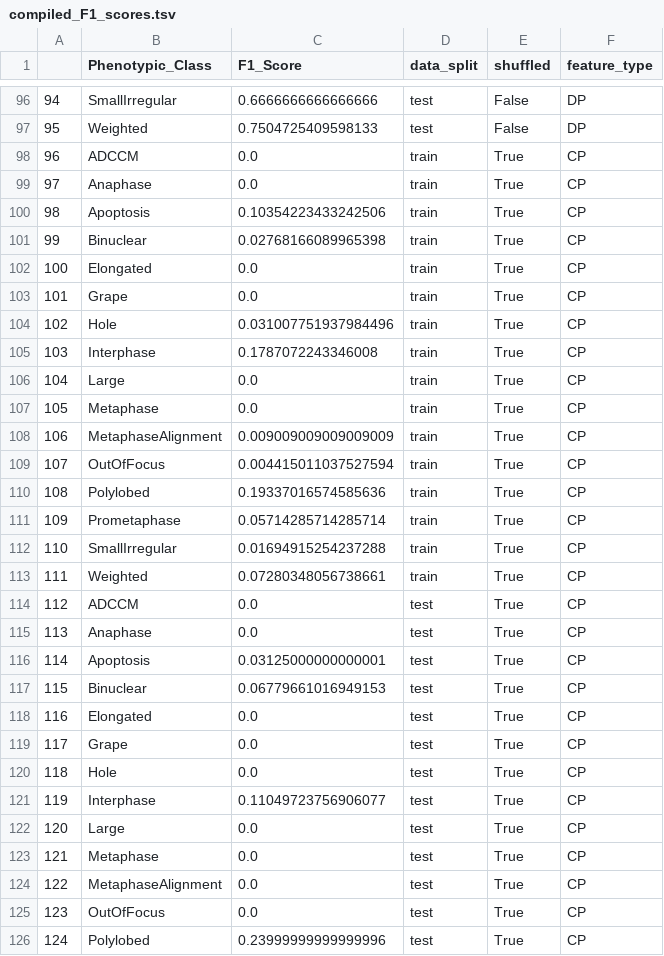
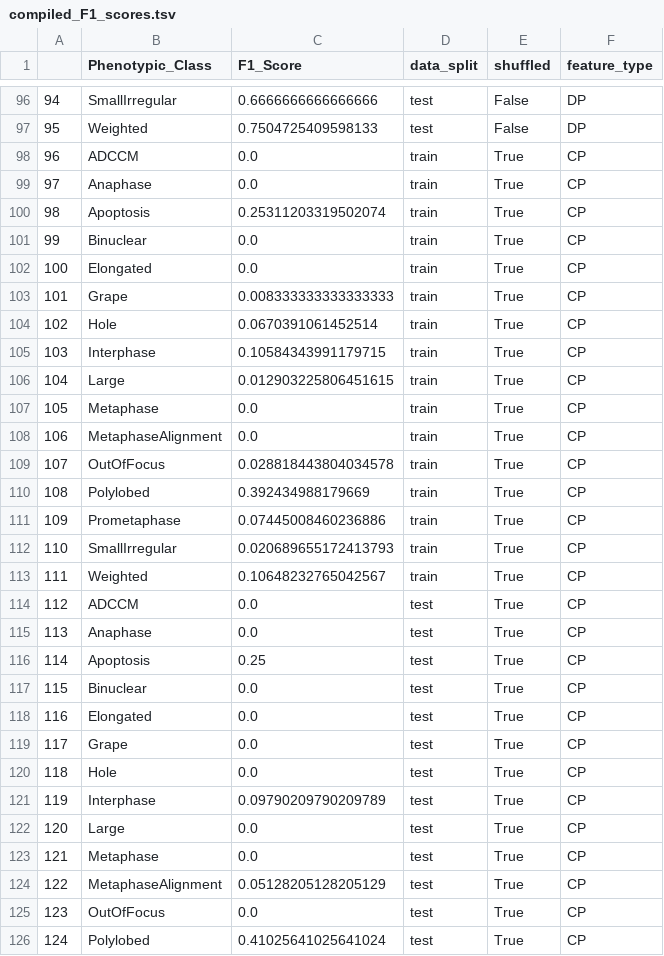
Before and after one commit to WayScience/phenotypic_profiling, a TSV file: 3.evaluate_model/evaluations/F1_scores/compiled_F1_scores.tsv, drawn as a sheet; only a part is shown, gaps mark what is left out; the diff covers the shown part only.

Commit message:
rerun evaluate module

```diff
--- a/3.evaluate_model/evaluations/F1_scores/compiled_F1_scores.tsv
+++ b/3.evaluate_model/evaluations/F1_scores/compiled_F1_scores.tsv
@@ -99,20 +99,20 @@
 97	Anaphase	0.0	train	True	CP
-98	Apoptosis	0.10354223433242506	train	True	CP
-99	Binuclear	0.02768166089965398	train	True	CP
+98	Apoptosis	0.25311203319502074	train	True	CP
+99	Binuclear	0.0	train	True	CP
 100	Elongated	0.0	train	True	CP
-101	Grape	0.0	train	True	CP
-102	Hole	0.031007751937984496	train	True	CP
-103	Interphase	0.1787072243346008	train	True	CP
-104	Large	0.0	train	True	CP
+101	Grape	0.008333333333333333	train	True	CP
+102	Hole	0.0670391061452514	train	True	CP
+103	Interphase	0.10584343991179715	train	True	CP
+104	Large	0.012903225806451615	train	True	CP
 105	Metaphase	0.0	train	True	CP
-106	MetaphaseAlignment	0.009009009009009009	train	True	CP
-107	OutOfFocus	0.004415011037527594	train	True	CP
-108	Polylobed	0.19337016574585636	train	True	CP
-109	Prometaphase	0.05714285714285714	train	True	CP
-110	SmallIrregular	0.01694915254237288	train	True	CP
-111	Weighted	0.07280348056738661	train	True	CP
+106	MetaphaseAlignment	0.0	train	True	CP
+107	OutOfFocus	0.028818443804034578	train	True	CP
+108	Polylobed	0.392434988179669	train	True	CP
+109	Prometaphase	0.07445008460236886	train	True	CP
+110	SmallIrregular	0.020689655172413793	train	True	CP
+111	Weighted	0.10648232765042567	train	True	CP
 112	ADCCM	0.0	test	True	CP
 113	Anaphase	0.0	test	True	CP
-114	Apoptosis	0.03125000000000001	test	True	CP
-115	Binuclear	0.06779661016949153	test	True	CP
+114	Apoptosis	0.25	test	True	CP
+115	Binuclear	0.0	test	True	CP
 116	Elongated	0.0	test	True	CP
@@ -120,7 +120,7 @@
 118	Hole	0.0	test	True	CP
-119	Interphase	0.11049723756906077	test	True	CP
+119	Interphase	0.09790209790209789	test	True	CP
 120	Large	0.0	test	True	CP
 121	Metaphase	0.0	test	True	CP
-122	MetaphaseAlignment	0.0	test	True	CP
+122	MetaphaseAlignment	0.05128205128205129	test	True	CP
 123	OutOfFocus	0.0	test	True	CP
-124	Polylobed	0.23999999999999996	test	True	CP
+124	Polylobed	0.41025641025641024	test	True	CP
```
Also changed, not shown: 74 edited cells elsewhere in this file, 3.evaluate_model/evaluations/F1_scores/compiled_SCM_F1_scores.tsv, 3.evaluate_model/evaluations/confusion_matrices/compiled_SCM_cm_data.tsv, 6 other files.
